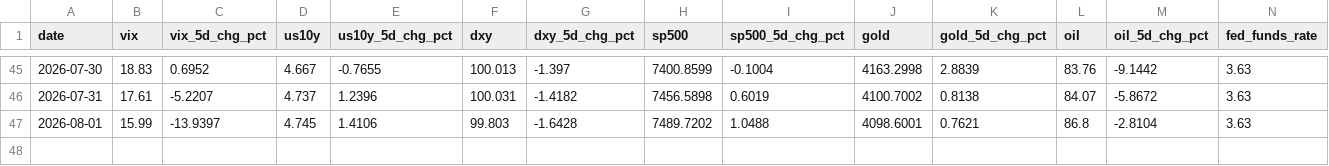
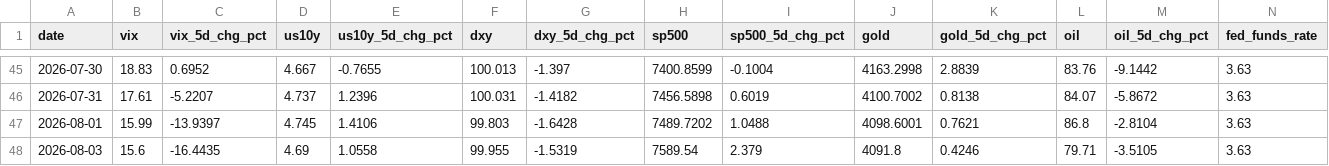
Before and after one commit to romankostin25-code/timecopilot-tracker, a CSV file: data/macro_context.csv, drawn as a sheet; only a part is shown, gaps mark what is left out; rows hold the shown columns only; the diff names each change by its address in the sheet, - before the commit and + after, or states it on an @@ line.

Commit message:
data: morning update 2026-08-03 16:29 UTC

```diff
--- a/data/macro_context.csv
+++ b/data/macro_context.csv
+row 48: 2026-08-03 | 15.6 | -16.4435 | 4.69 | 1.0558 | 99.955 | -1.5319 | 7589.54 | 2.379 | 4091.8 | 0.4246 | 79.71 | -3.5105 | 3.63
```
Also changed, not shown: 7 other files.
